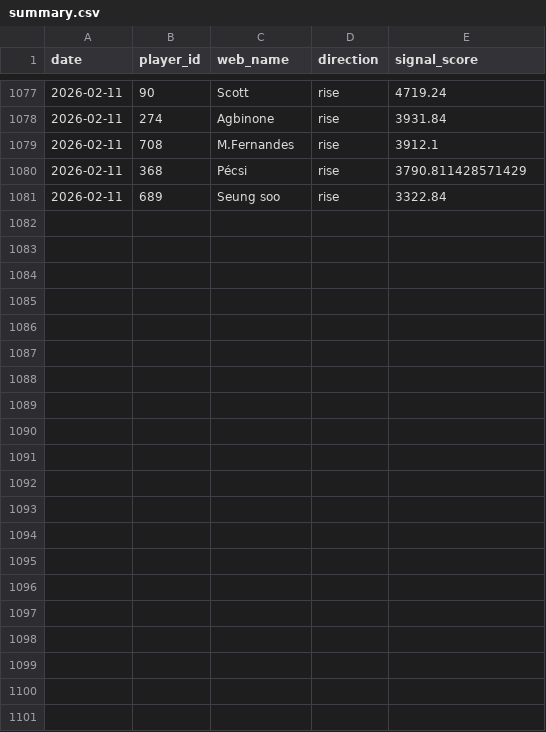
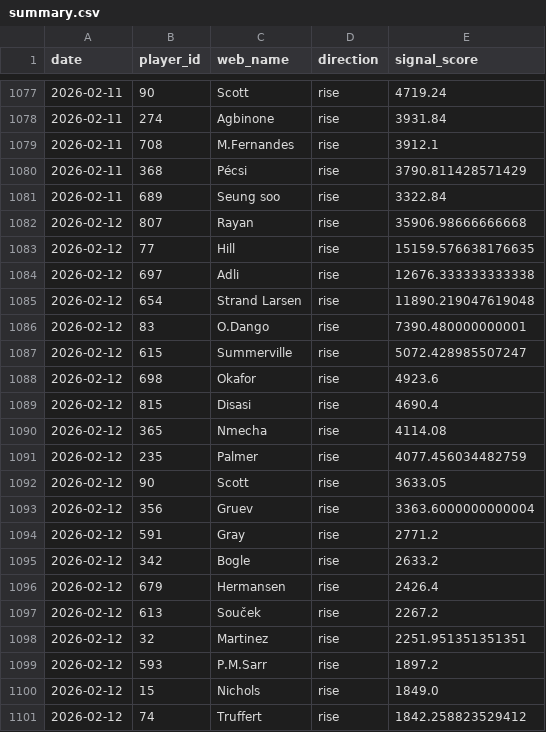
Before and after one commit to dauadaishaya9-lab/Fpl-price-predictor-, a CSV file: data/summary.csv, drawn as a sheet; only a part is shown, gaps mark what is left out.

```diff
--- a/data/summary.csv
+++ b/data/summary.csv
@@ -1081 +1081,21 @@ date,player_id,web_name,direction,signal_score
 2026-02-11,689,Seung soo,rise,3322.84
+2026-02-12,807,Rayan,rise,35906.98666666668
+2026-02-12,77,Hill,rise,15159.576638176635
+2026-02-12,697,Adli,rise,12676.333333333338
+2026-02-12,654,Strand Larsen,rise,11890.219047619048
+2026-02-12,83,O.Dango,rise,7390.480000000001
+2026-02-12,615,Summerville,rise,5072.428985507247
+2026-02-12,698,Okafor,rise,4923.6
+2026-02-12,815,Disasi,rise,4690.4
+2026-02-12,365,Nmecha,rise,4114.08
+2026-02-12,235,Palmer,rise,4077.456034482759
+2026-02-12,90,Scott,rise,3633.05
+2026-02-12,356,Gruev,rise,3363.6000000000004
+2026-02-12,591,Gray,rise,2771.2
+2026-02-12,342,Bogle,rise,2633.2
+2026-02-12,679,Hermansen,rise,2426.4
+2026-02-12,613,Souček,rise,2267.2
+2026-02-12,32,Martinez,rise,2251.951351351351
+2026-02-12,593,P.M.Sarr,rise,1897.2
+2026-02-12,15,Nichols,rise,1849.0
+2026-02-12,74,Truffert,rise,1842.258823529412
```
Also changed, not shown: data/evaluation.csv, data/predictions.csv, 2 other files.
